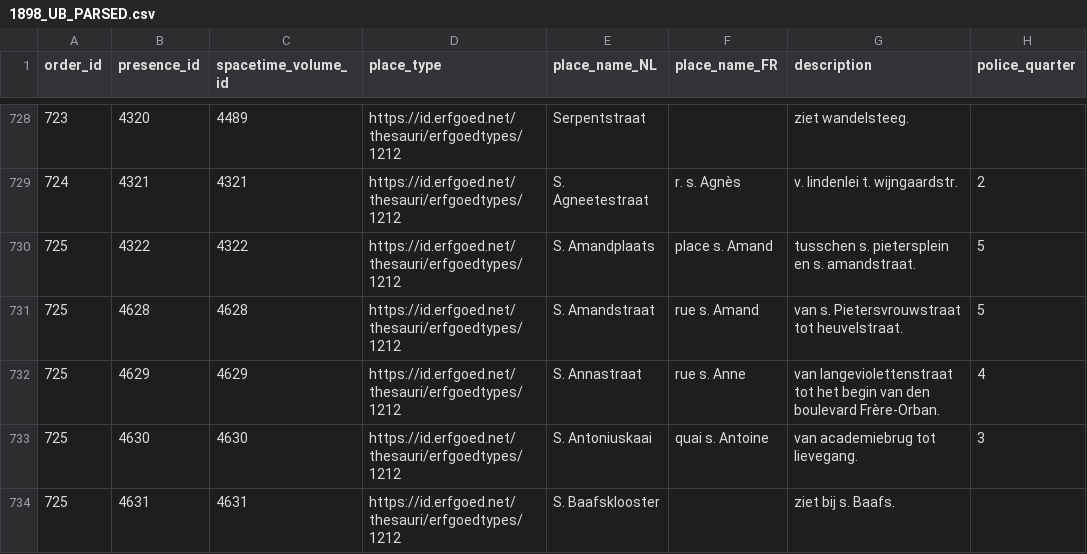
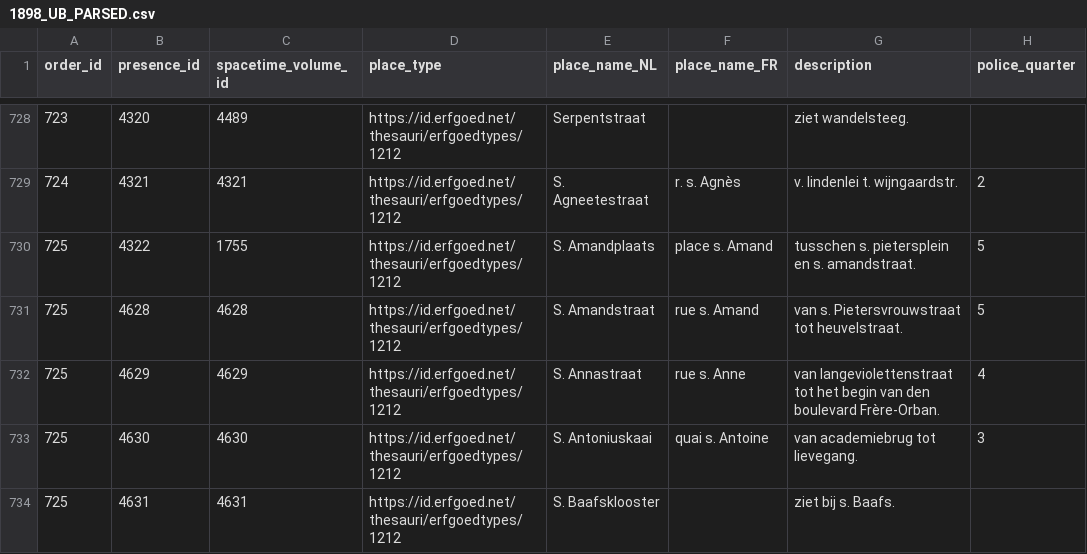
Before and after one commit to VincentDucatteeuw/Ghent-Gazetteer, a CSV file: data/derived/place observations/Wegwijzers der Stad Gent/Street indexes/1898_UB_PARSED.csv, drawn as a sheet; only a part is shown, gaps mark what is left out; the diff covers the shown part only; the diff names each change by its address in the sheet, - before the commit and + after, or states it on an @@ line.

Commit message:
Add spacetime volume IDs

```diff
--- a/data/derived/place observations/Wegwijzers der Stad Gent/Street indexes/1898_UB_PARSED.csv
+++ b/data/derived/place observations/Wegwijzers der Stad Gent/Street indexes/1898_UB_PARSED.csv
-C730 (spacetime_volume_id): 4322
+C730 (spacetime_volume_id): 1755
```
Also changed, not shown: 27 edited cells elsewhere in this file.
